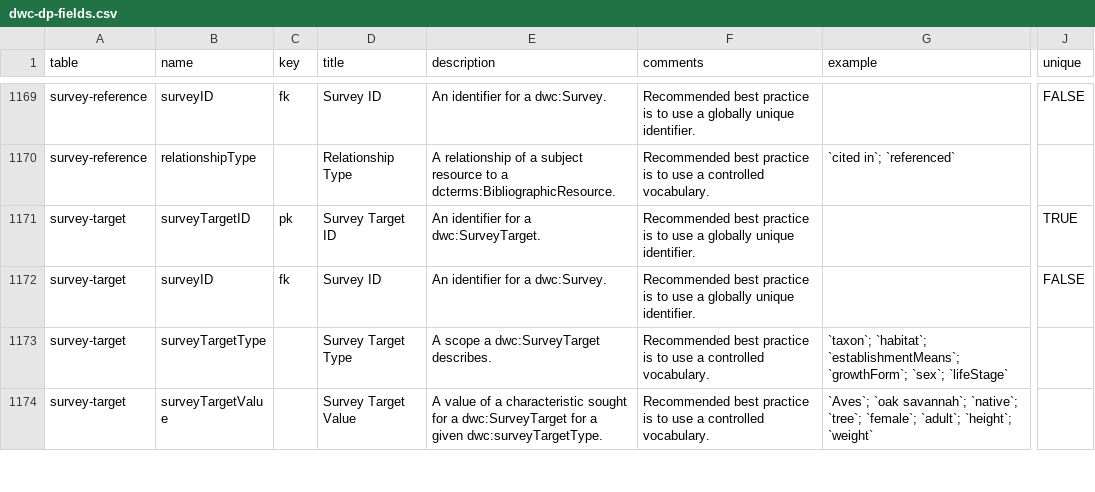
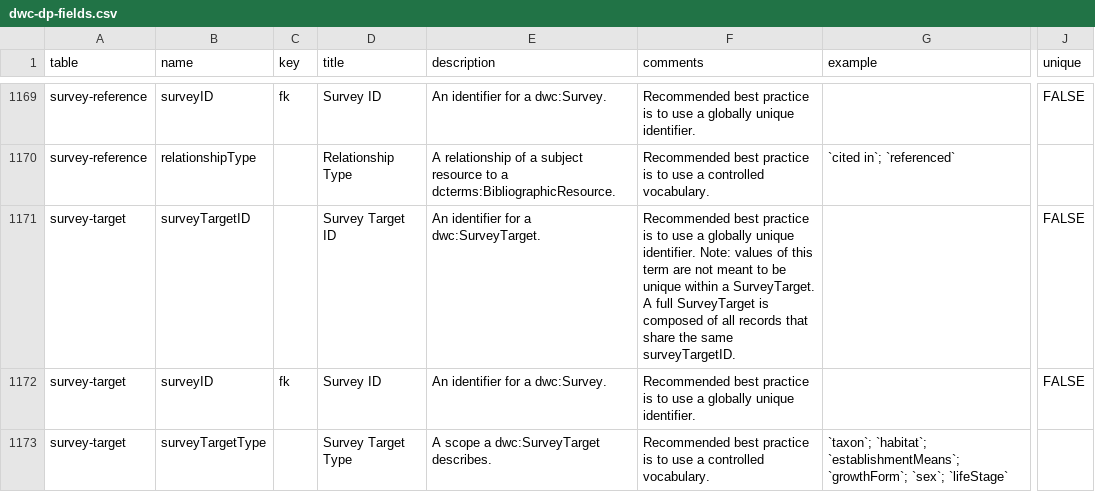
Before and after one commit to gbif/dwc-dp, a CSV file: vocabulary/dwc-dp-fields.csv, drawn as a sheet; only a part is shown, gaps mark what is left out; the shorter side is filled out with more unchanged rows; the diff names each change by its address in the sheet, - before the commit and + after, or states it on an @@ line.

Commit message:
Amended cardinality for surveyTargetID.

```diff
--- a/vocabulary/dwc-dp-fields.csv
+++ b/vocabulary/dwc-dp-fields.csv
-C1171 (key): pk
+C1171 (key): (empty)
-F1171 (comments): …unique identifier.
+F1171 (comments): …unique identifier. Note: values of this term are not meant to be unique within a SurveyTarget. A full SurveyTarget is composed of all records that share the same surveyTargetID.
-J1171 (unique): TRUE
+J1171 (unique): FALSE
```
Also changed, not shown: 2 other files.
